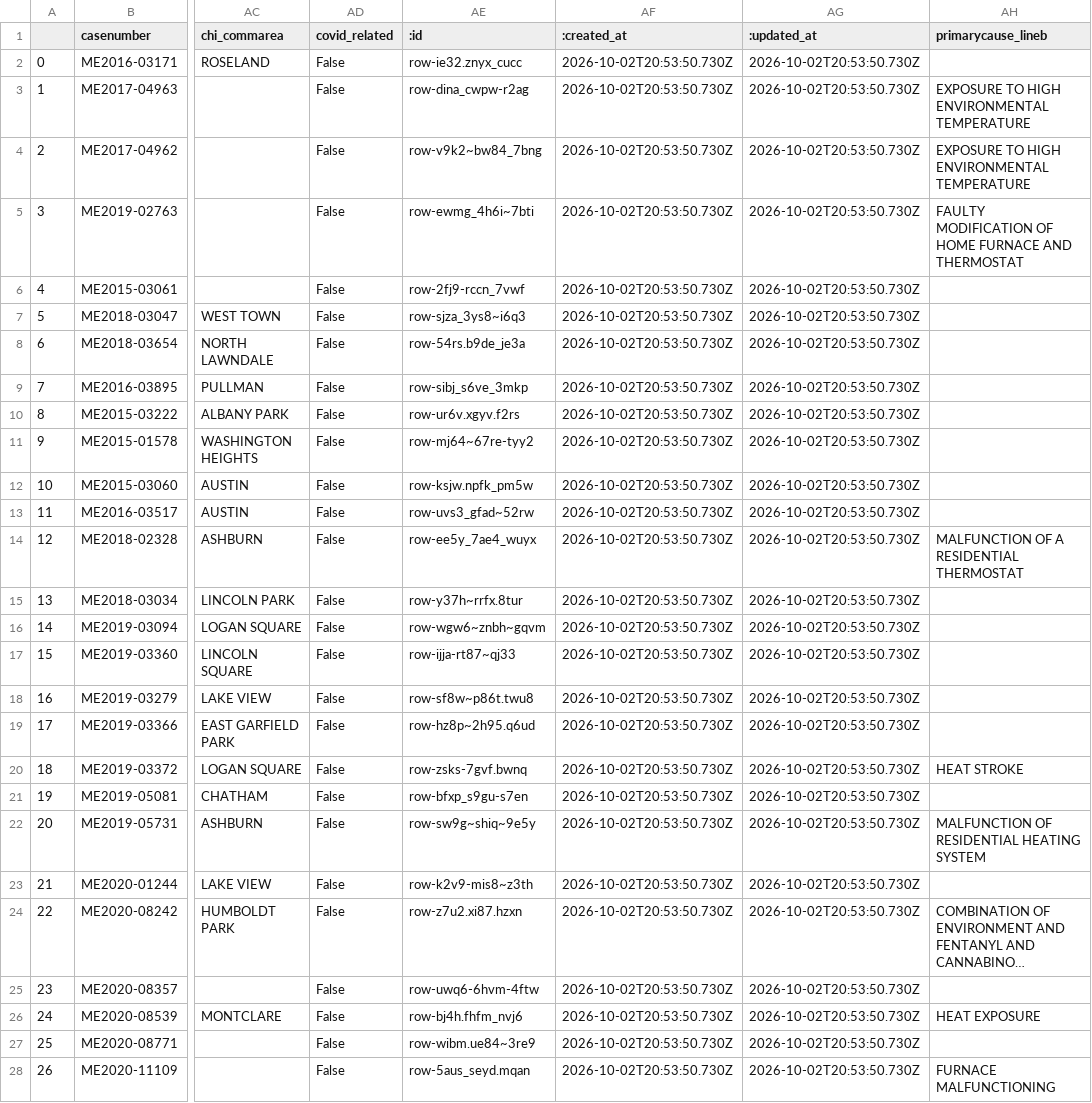
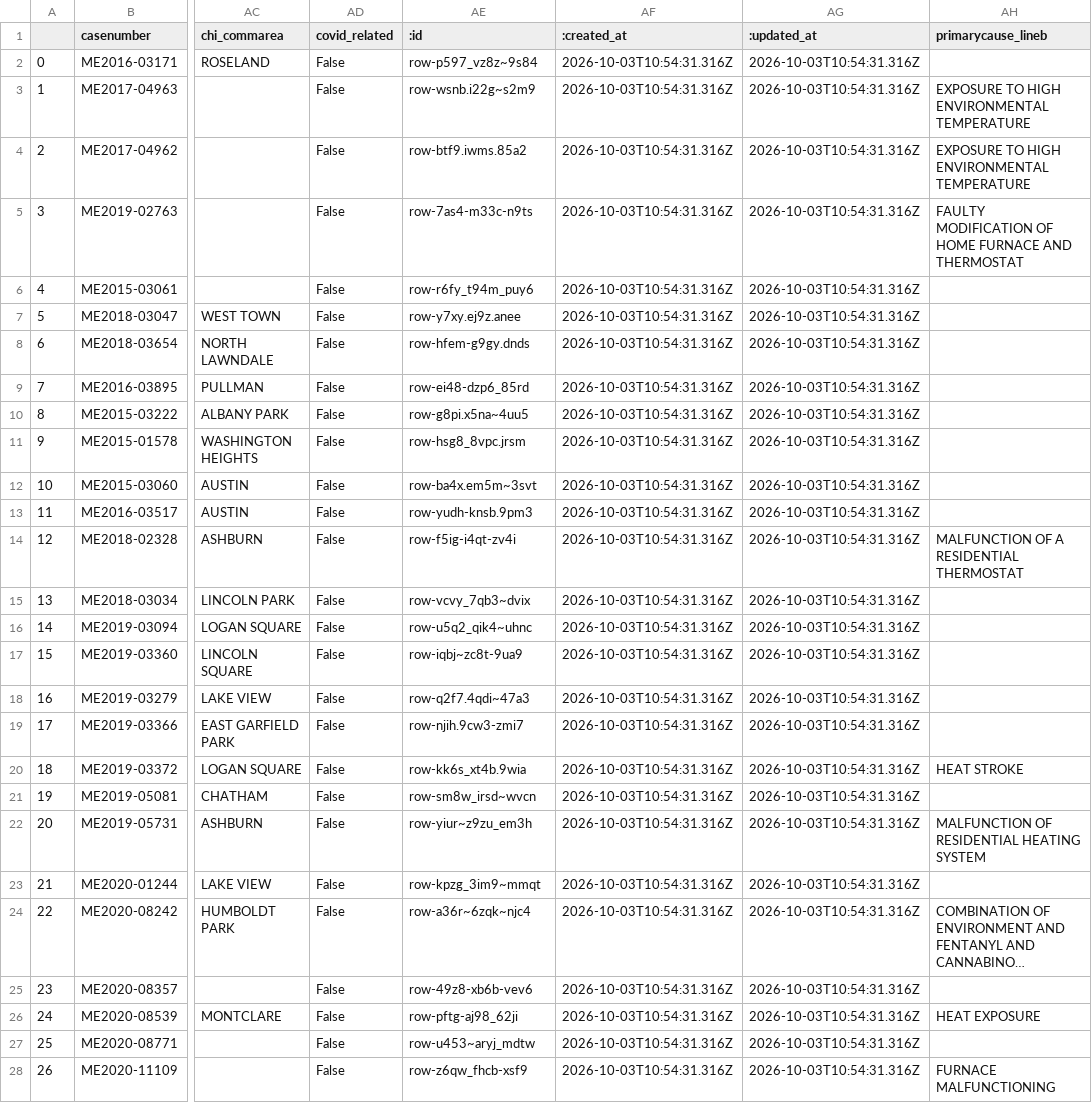
Before and after one commit to cam-rodriguez/cpm_heatbot, a CSV file: data/all_heatdeaths.csv, drawn as a sheet; only a part is shown, gaps mark what is left out; long unchanged cells end in …; the diff covers the shown part only; the diff names each change by its address in the sheet, - before the commit and + after, or states it on an @@ line.

```diff
--- a/data/all_heatdeaths.csv
+++ b/data/all_heatdeaths.csv
-AE2 (:id): row-ie32.znyx_cucc
+AE2 (:id): row-p597_vz8z~9s84
-AF2:AF28 (:created_at): 2026-10-02T20:53:50.730Z
+AF2:AF28 (:created_at): 2026-10-03T10:54:31.316Z
-AG2:AG28 (:updated_at): 2026-10-02T20:53:50.730Z
+AG2:AG28 (:updated_at): 2026-10-03T10:54:31.316Z
-AE3 (:id): row-dina_cwpw-r2ag
+AE3 (:id): row-wsnb.i22g~s2m9
-AE4 (:id): row-v9k2~bw84_7bng
+AE4 (:id): row-btf9.iwms.85a2
-AE5 (:id): row-ewmg_4h6i~7bti
+AE5 (:id): row-7as4-m33c-n9ts
-AE6 (:id): row-2fj9-rccn_7vwf
+AE6 (:id): row-r6fy_t94m_puy6
-AE7 (:id): row-sjza_3ys8~i6q3
+AE7 (:id): row-y7xy.ej9z.anee
-AE8 (:id): row-54rs.b9de_je3a
+AE8 (:id): row-hfem-g9gy.dnds
-AE9 (:id): row-sibj_s6ve_3mkp
+AE9 (:id): row-ei48-dzp6_85rd
-AE10 (:id): row-ur6v.xgyv.f2rs
+AE10 (:id): row-g8pi.x5na~4uu5
-AE11 (:id): row-mj64~67re-tyy2
+AE11 (:id): row-hsg8_8vpc.jrsm
-AE12 (:id): row-ksjw.npfk_pm5w
+AE12 (:id): row-ba4x.em5m~3svt
-AE13 (:id): row-uvs3_gfad~52rw
+AE13 (:id): row-yudh-knsb.9pm3
-AE14 (:id): row-ee5y_7ae4_wuyx
+AE14 (:id): row-f5ig-i4qt-zv4i
-AE15 (:id): row-y37h~rrfx.8tur
+AE15 (:id): row-vcvy_7qb3~dvix
-AE16 (:id): row-wgw6~znbh~gqvm
+AE16 (:id): row-u5q2_qik4~uhnc
-AE17 (:id): row-ijja-rt87~qj33
+AE17 (:id): row-iqbj~zc8t-9ua9
-AE18 (:id): row-sf8w~p86t.twu8
+AE18 (:id): row-q2f7.4qdi~47a3
-AE19 (:id): row-hz8p~2h95.q6ud
+AE19 (:id): row-njih.9cw3-zmi7
-AE20 (:id): row-zsks-7gvf.bwnq
+AE20 (:id): row-kk6s_xt4b.9wia
-AE21 (:id): row-bfxp_s9gu-s7en
+AE21 (:id): row-sm8w_irsd~wvcn
-AE22 (:id): row-sw9g~shiq~9e5y
+AE22 (:id): row-yiur~z9zu_em3h
-AE23 (:id): row-k2v9-mis8~z3th
+AE23 (:id): row-kpzg_3im9~mmqt
-AE24 (:id): row-z7u2.xi87.hzxn
+AE24 (:id): row-a36r~6zqk~njc4
-AE25 (:id): row-uwq6-6hvm-4ftw
+AE25 (:id): row-49z8-xb6b-vev6
-AE26 (:id): row-bj4h.fhfm_nvj6
+AE26 (:id): row-pftg-aj98_62ji
-AE27 (:id): row-wibm.ue84~3re9
+AE27 (:id): row-u453~aryj_mdtw
-AE28 (:id): row-5aus_seyd.mqan
+AE28 (:id): row-z6qw_fhcb-xsf9
```
Also changed, not shown: 108 edited cells elsewhere in this file, data/archive/lastversion.csv, data/archive/today_heatdeaths_2026-10-03.csv.
